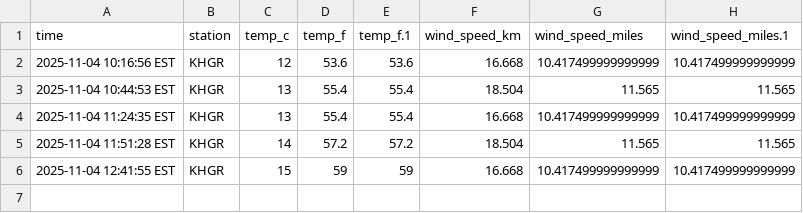
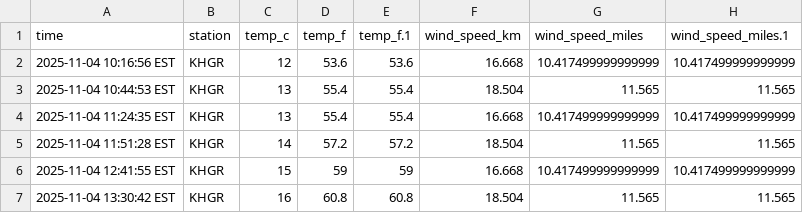
Before and after one commit to endri7k/emmitsburg-weather-script, a CSV file: data/emmitsburg_weather.csv, drawn as a sheet.

```diff
--- a/data/emmitsburg_weather.csv
+++ b/data/emmitsburg_weather.csv
@@ -6 +6,2 @@ time,station,temp_c,temp_f,temp_f.1,wind_speed_km,wind_speed_miles,wind_speed_mi
 2025-11-04 12:41:55 EST,KHGR,15,59,59,16.668,10.417499999999999,10.417499999999999
+2025-11-04 13:30:42 EST,KHGR,16,60.8,60.8,18.504,11.565,11.565
```
